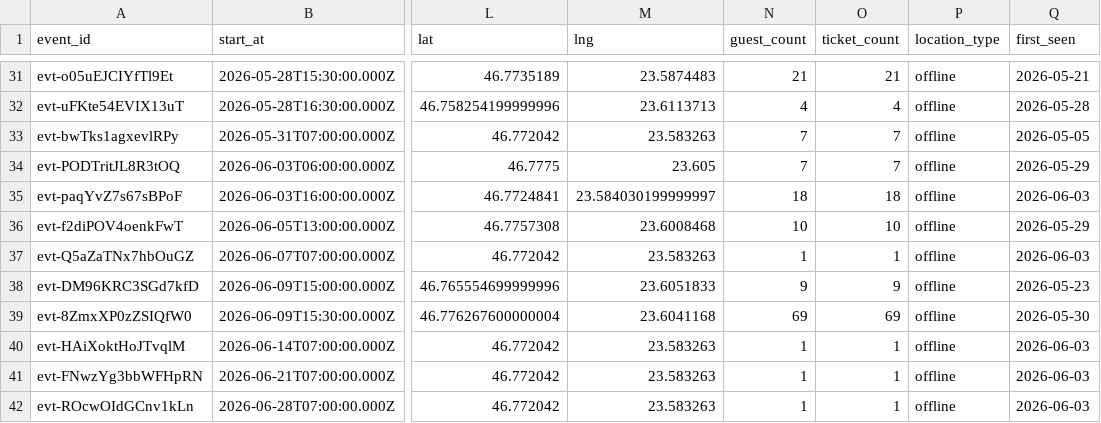
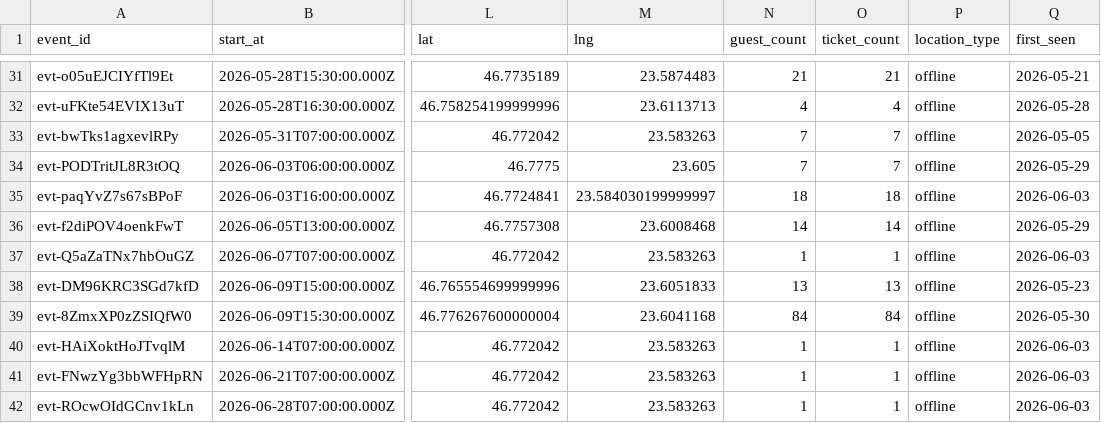
Before and after one commit to FlorinPopaCodes/cluj-meetup-tracker, a CSV file: data/events.csv, drawn as a sheet; only a part is shown, gaps mark what is left out; the diff names each change by its address in the sheet, - before the commit and + after, or states it on an @@ line.

```diff
--- a/data/events.csv
+++ b/data/events.csv
-N36 (guest_count): 10
+N36 (guest_count): 14
-O36 (ticket_count): 10
+O36 (ticket_count): 14
-N38 (guest_count): 9
+N38 (guest_count): 13
-O38 (ticket_count): 9
+O38 (ticket_count): 13
-N39 (guest_count): 69
+N39 (guest_count): 84
-O39 (ticket_count): 69
+O39 (ticket_count): 84
```
Also changed, not shown: 4 other files.
